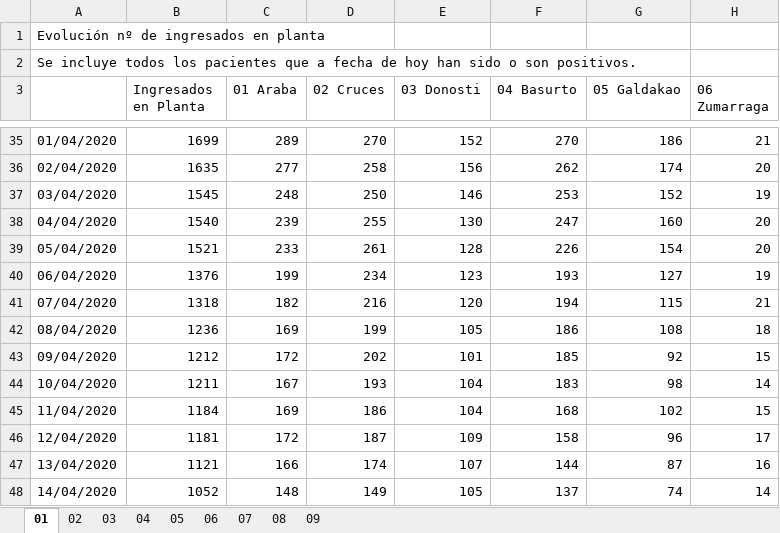
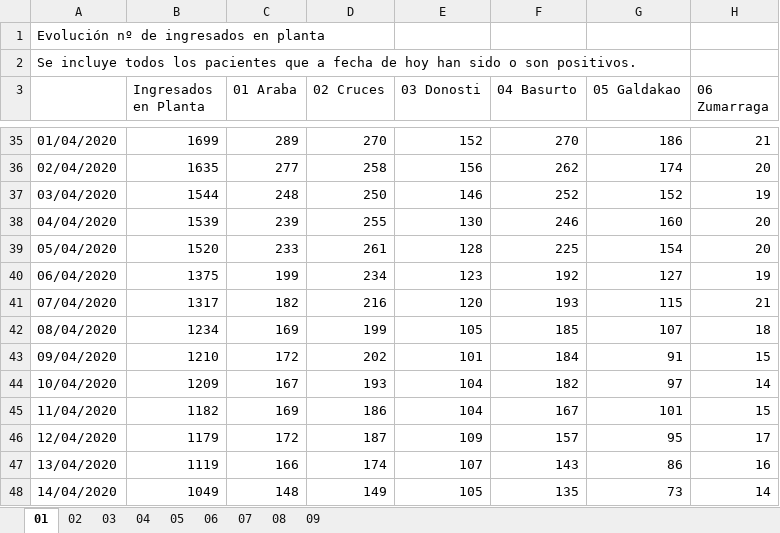
Before and after one commit to numeroteca/covid19, an Excel workbook: data/original/spain/euskadi/datos-asistenciales.xlsx, sheet 01, drawn as a sheet; only a part is shown, gaps mark what is left out; values as stored, in another font and other column widths than the file's, no borders; the diff covers the shown part only; the diff names each change by its address in the sheet, - before the commit and + after, or states it on an @@ line.

```diff
--- a/data/original/spain/euskadi/datos-asistenciales.xlsx (sheet 01)
+++ b/data/original/spain/euskadi/datos-asistenciales.xlsx (sheet 01)
-B37 (Ingresados en Planta): 1545
+B37 (Ingresados en Planta): 1544
-F37 (04 Basurto): 253
+F37 (04 Basurto): 252
-B38 (Ingresados en Planta): 1540
+B38 (Ingresados en Planta): 1539
-F38 (04 Basurto): 247
+F38 (04 Basurto): 246
-B39 (Ingresados en Planta): 1521
+B39 (Ingresados en Planta): 1520
-F39 (04 Basurto): 226
+F39 (04 Basurto): 225
-B40 (Ingresados en Planta): 1376
+B40 (Ingresados en Planta): 1375
-F40 (04 Basurto): 193
+F40 (04 Basurto): 192
-B41 (Ingresados en Planta): 1318
+B41 (Ingresados en Planta): 1317
-F41 (04 Basurto): 194
+F41 (04 Basurto): 193
-B42 (Ingresados en Planta): 1236
+B42 (Ingresados en Planta): 1234
-F42 (04 Basurto): 186
+F42 (04 Basurto): 185
-G42 (05 Galdakao): 108
+G42 (05 Galdakao): 107
-B43 (Ingresados en Planta): 1212
+B43 (Ingresados en Planta): 1210
-F43 (04 Basurto): 185
+F43 (04 Basurto): 184
-G43 (05 Galdakao): 92
+G43 (05 Galdakao): 91
-B44 (Ingresados en Planta): 1211
+B44 (Ingresados en Planta): 1209
-F44 (04 Basurto): 183
+F44 (04 Basurto): 182
-G44 (05 Galdakao): 98
+G44 (05 Galdakao): 97
-B45 (Ingresados en Planta): 1184
+B45 (Ingresados en Planta): 1182
-F45 (04 Basurto): 168
+F45 (04 Basurto): 167
-G45 (05 Galdakao): 102
+G45 (05 Galdakao): 101
-B46 (Ingresados en Planta): 1181
+B46 (Ingresados en Planta): 1179
-F46 (04 Basurto): 158
+F46 (04 Basurto): 157
-G46 (05 Galdakao): 96
+G46 (05 Galdakao): 95
-B47 (Ingresados en Planta): 1121
+B47 (Ingresados en Planta): 1119
-F47 (04 Basurto): 144
+F47 (04 Basurto): 143
-G47 (05 Galdakao): 87
+G47 (05 Galdakao): 86
-B48 (Ingresados en Planta): 1052
+B48 (Ingresados en Planta): 1049
-F48 (04 Basurto): 137
+F48 (04 Basurto): 135
-G48 (05 Galdakao): 74
+G48 (05 Galdakao): 73
```
Also changed, not shown: 1 added row and 488 edited cells elsewhere in this sheet, sheet 02, sheet 03, sheet 08, sheet 07, sheet 06, sheet 04, 2 more sheets, data/original/spain/euskadi/situacion-epidemiologica.xlsx, 30 other files.
